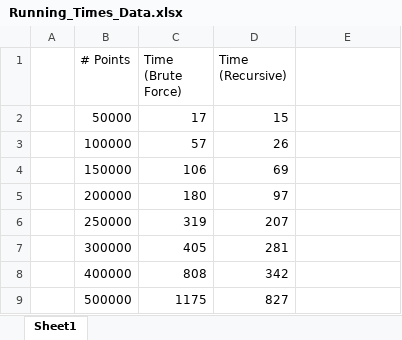
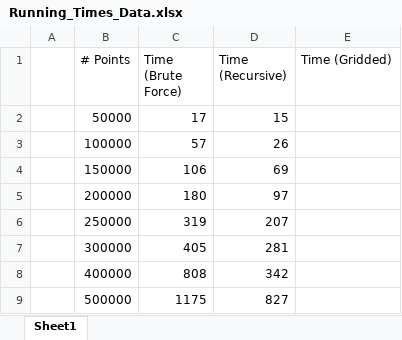
Before and after one commit to mgagvani/TJHSST_ComputerVision, an Excel workbook: Project3/Running_Times_Data.xlsx, sheet Sheet1, drawn as a sheet; values as stored, in another font and other column widths than the file's, no borders; charts and pictures not drawn; the diff names each change by its address in the sheet, - before the commit and + after, or states it on an @@ line.

Commit message:
gridded closest point

```diff
--- a/Project3/Running_Times_Data.xlsx (sheet Sheet1)
+++ b/Project3/Running_Times_Data.xlsx (sheet Sheet1)
-E1: (empty)
+E1: Time (Gridded)
```
Also changed, not shown: charts or pictures, 5 other files.
